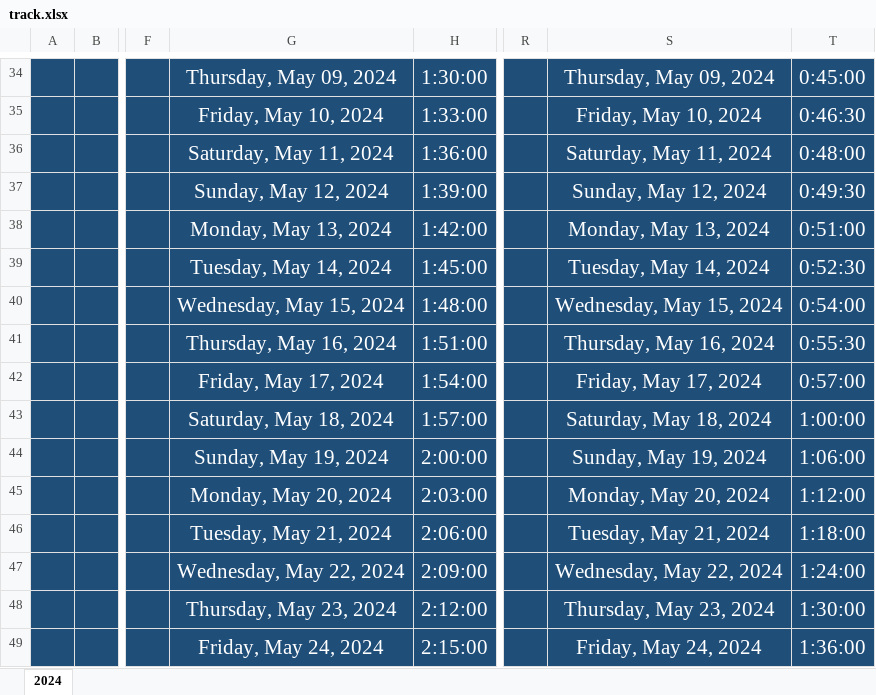
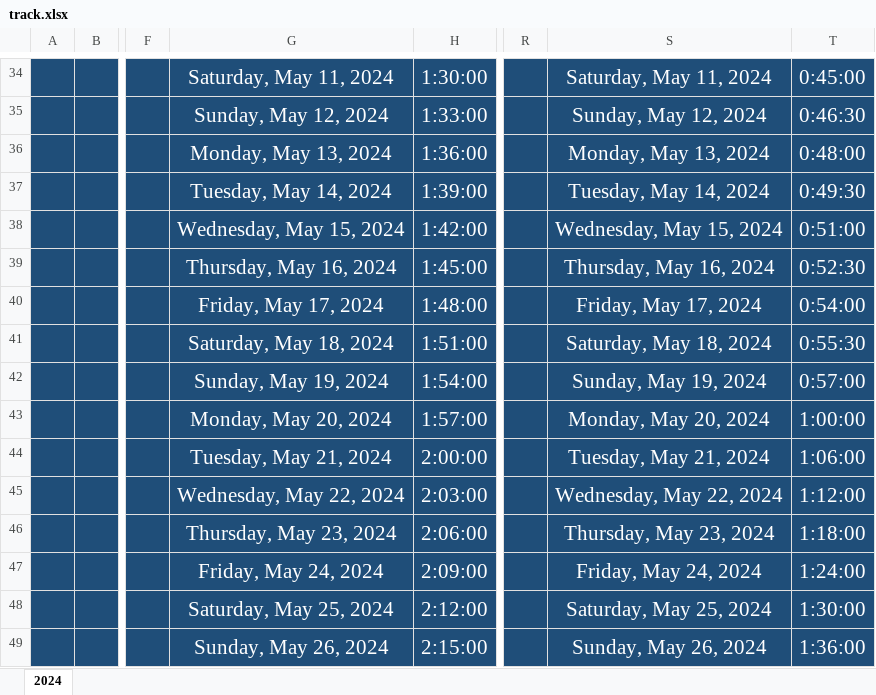
Before and after one commit to Mostafa-El-Masry/dashboard-V.2, an Excel workbook: track.xlsx, sheet 2024, drawn as a sheet; only a part is shown, gaps mark what is left out; values as stored, in another font and other column widths than the file's, no borders; table styles not drawn; the diff covers the shown part only; the diff names each change by its address in the sheet, - before the commit and + after, or states it on an @@ line.

```diff
--- a/track.xlsx (sheet 2024)
+++ b/track.xlsx (sheet 2024)
-G34: Thursday, May 09, 2024
+G34: Saturday, May 11, 2024
-S34: Thursday, May 09, 2024
+S34: Saturday, May 11, 2024
-G35: Friday, May 10, 2024
+G35: Sunday, May 12, 2024
-S35: Friday, May 10, 2024
+S35: Sunday, May 12, 2024
-G36: Saturday, May 11, 2024
+G36: Monday, May 13, 2024
-S36: Saturday, May 11, 2024
+S36: Monday, May 13, 2024
-G37: Sunday, May 12, 2024
+G37: Tuesday, May 14, 2024
-S37: Sunday, May 12, 2024
+S37: Tuesday, May 14, 2024
-G38: Monday, May 13, 2024
+G38: Wednesday, May 15, 2024
-S38: Monday, May 13, 2024
+S38: Wednesday, May 15, 2024
-G39: Tuesday, May 14, 2024
+G39: Thursday, May 16, 2024
-S39: Tuesday, May 14, 2024
+S39: Thursday, May 16, 2024
-G40: Wednesday, May 15, 2024
+G40: Friday, May 17, 2024
-S40: Wednesday, May 15, 2024
+S40: Friday, May 17, 2024
-G41: Thursday, May 16, 2024
+G41: Saturday, May 18, 2024
-S41: Thursday, May 16, 2024
+S41: Saturday, May 18, 2024
-G42: Friday, May 17, 2024
+G42: Sunday, May 19, 2024
-S42: Friday, May 17, 2024
+S42: Sunday, May 19, 2024
-G43: Saturday, May 18, 2024
+G43: Monday, May 20, 2024
-S43: Saturday, May 18, 2024
+S43: Monday, May 20, 2024
-G44: Sunday, May 19, 2024
+G44: Tuesday, May 21, 2024
-S44: Sunday, May 19, 2024
+S44: Tuesday, May 21, 2024
-G45: Monday, May 20, 2024
+G45: Wednesday, May 22, 2024
-S45: Monday, May 20, 2024
+S45: Wednesday, May 22, 2024
-G46: Tuesday, May 21, 2024
+G46: Thursday, May 23, 2024
-S46: Tuesday, May 21, 2024
+S46: Thursday, May 23, 2024
-G47: Wednesday, May 22, 2024
+G47: Friday, May 24, 2024
-S47: Wednesday, May 22, 2024
+S47: Friday, May 24, 2024
-G48: Thursday, May 23, 2024
+G48: Saturday, May 25, 2024
-S48: Thursday, May 23, 2024
+S48: Saturday, May 25, 2024
-G49: Friday, May 24, 2024
+G49: Sunday, May 26, 2024
-S49: Friday, May 24, 2024
+S49: Sunday, May 26, 2024
```
Also changed, not shown: 104 edited cells elsewhere in this sheet, 35 other files.
